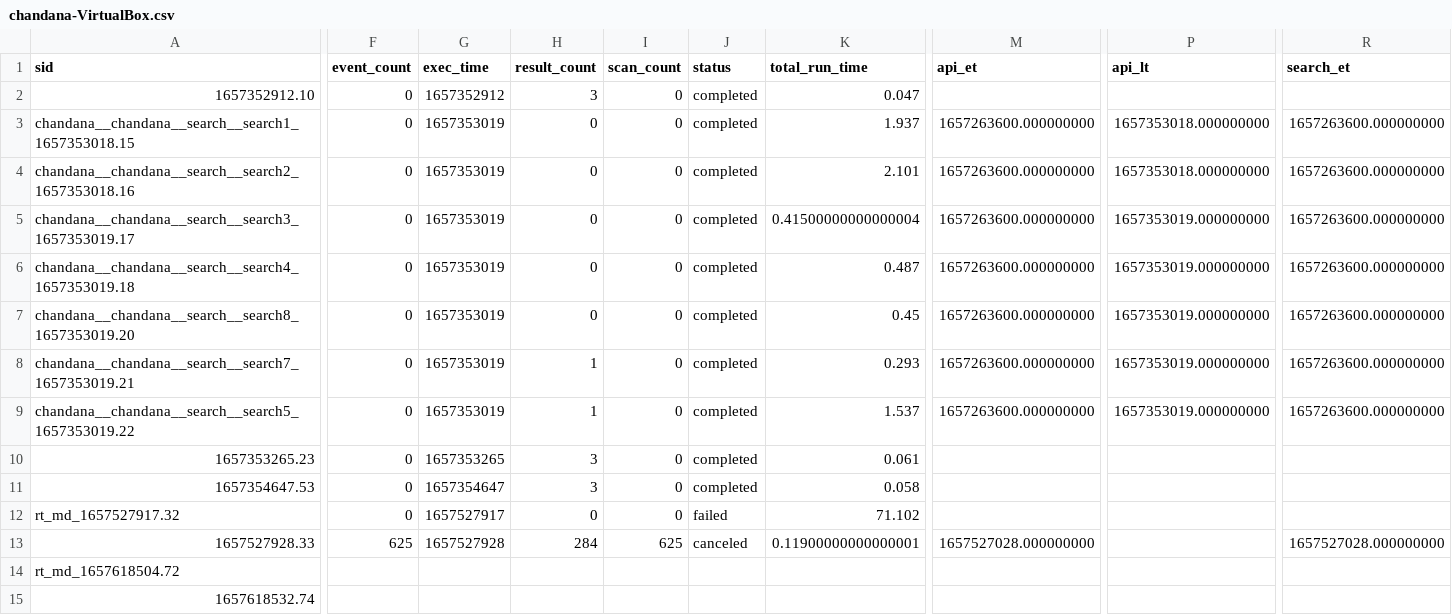
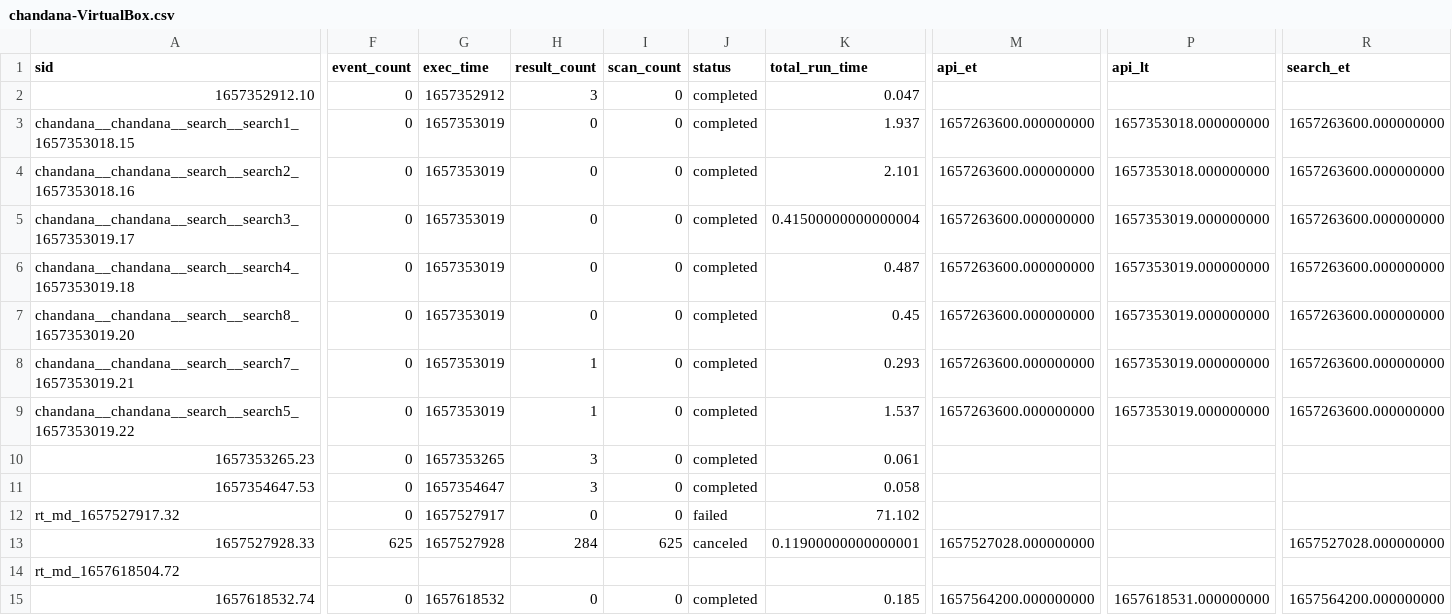
Before and after one commit to chanxxx1999/chandana, a CSV file: users/chandana/search/history/chandana-VirtualBox.csv, drawn as a sheet; only a part is shown, gaps mark what is left out; the diff covers the shown part only; the diff names each change by its address in the sheet, - before the commit and + after, or states it on an @@ line.

```diff
--- a/users/chandana/search/history/chandana-VirtualBox.csv
+++ b/users/chandana/search/history/chandana-VirtualBox.csv
-F15 (event_count): (empty)
+F15 (event_count): 0
-G15 (exec_time): (empty)
+G15 (exec_time): 1657618532
-H15 (result_count): (empty)
+H15 (result_count): 0
-I15 (scan_count): (empty)
+I15 (scan_count): 0
-J15 (status): (empty)
+J15 (status): completed
-K15 (total_run_time): (empty)
+K15 (total_run_time): 0.185
-M15 (api_et): (empty)
+M15 (api_et): 1657564200.000000000
-P15 (api_lt): (empty)
+P15 (api_lt): 1657618531.000000000
-R15 (search_et): (empty)
+R15 (search_et): 1657564200.000000000
```
Also changed, not shown: 1 edited cell elsewhere in this file, 2 other files.
